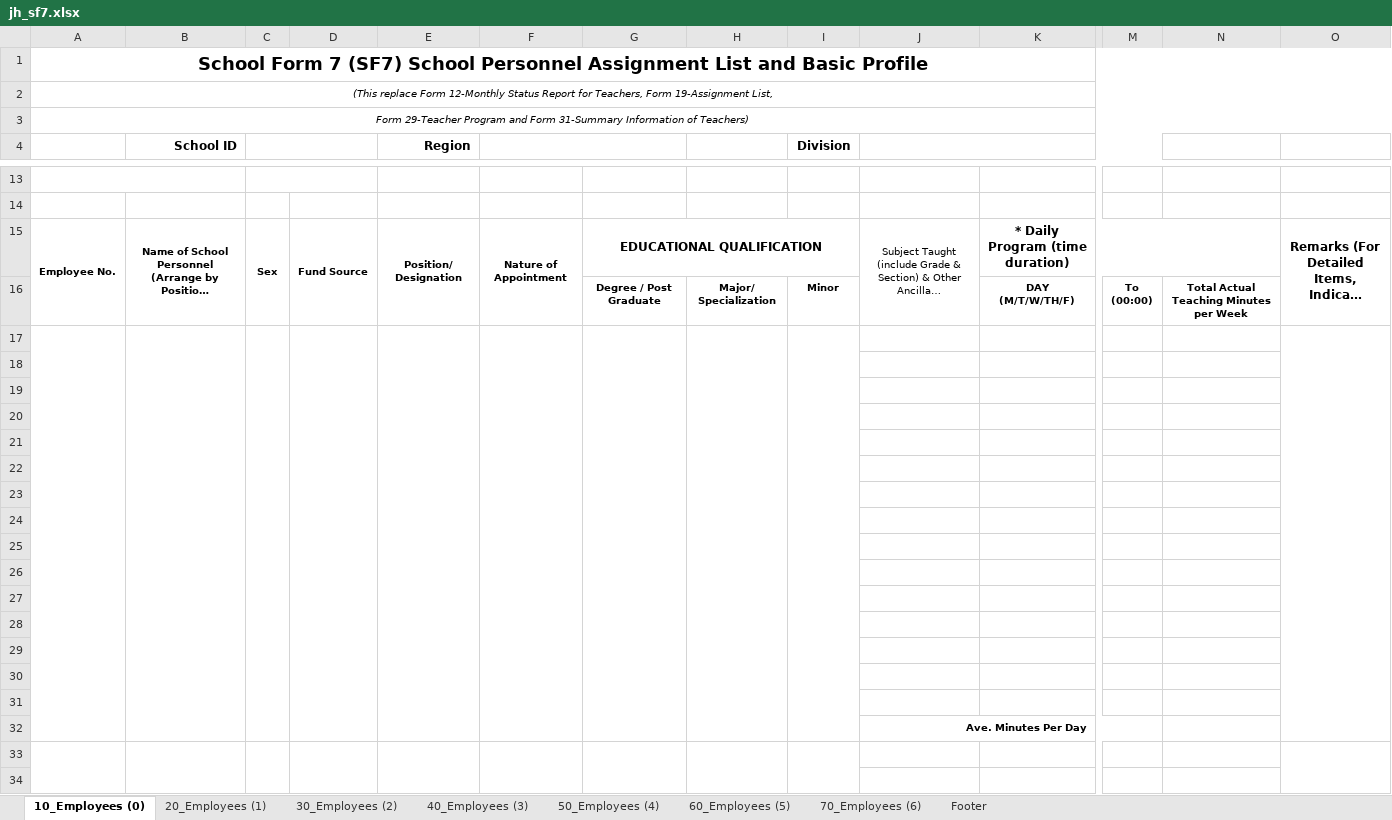
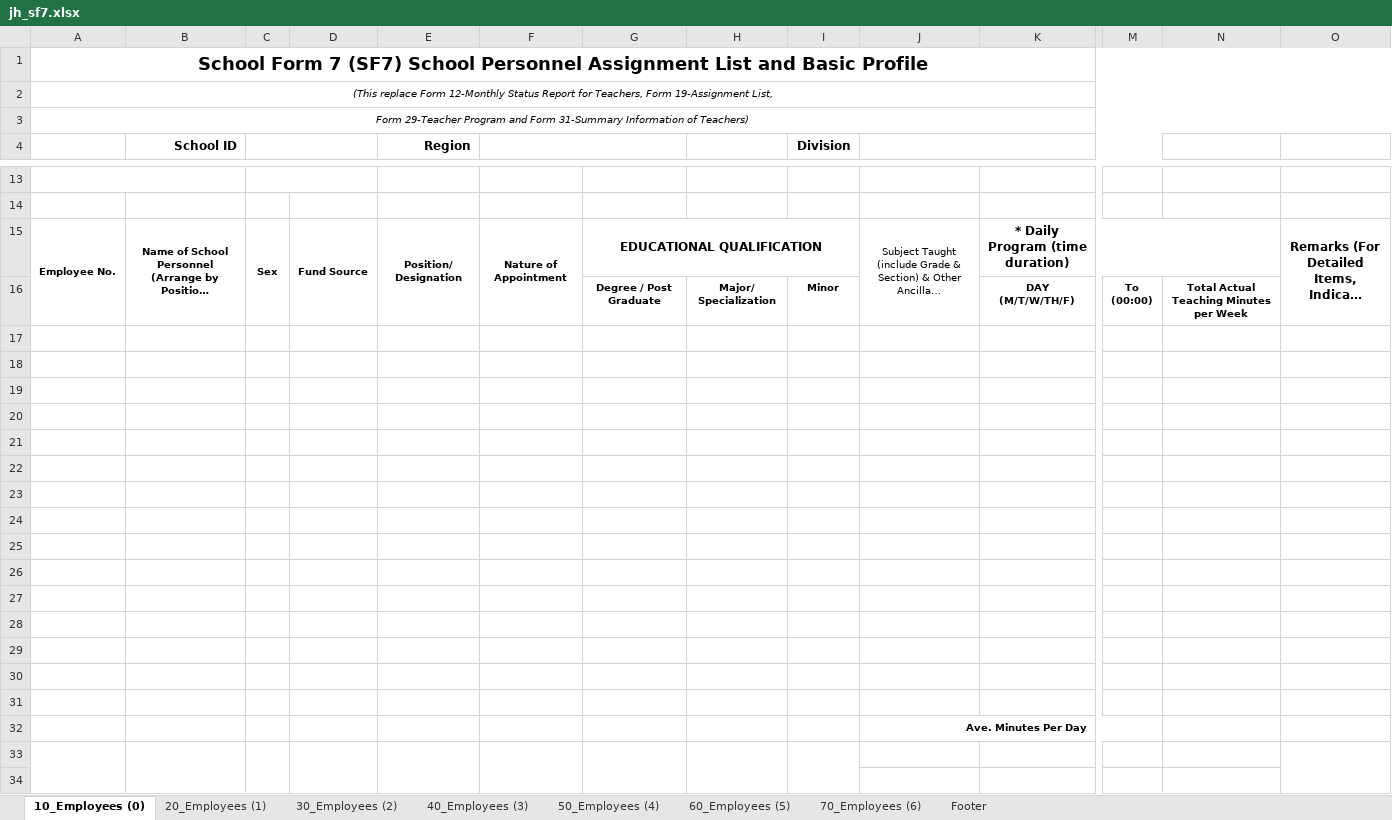
Before and after one commit to Philrey/CBNHS-System, an Excel workbook: Project Files/Excel Manage Prototype/jh_sf7.xlsx, sheet 10_Employees (0), drawn as a sheet; only a part is shown, gaps mark what is left out; long unchanged cells end in …; values as stored, in another font and other column widths than the file's, no borders; charts and pictures not drawn; the diff names each change by its address in the sheet, - before the commit and + after, or states it on an @@ line.

```diff
--- a/Project Files/Excel Manage Prototype/jh_sf7.xlsx (sheet 10_Employees (0))
+++ b/Project Files/Excel Manage Prototype/jh_sf7.xlsx (sheet 10_Employees (0))
-A17:A32 merged
-B17:B32 merged
-C17:C32 merged
-D17:D32 merged
-E17:E32 merged
-F17:F32 merged
-G17:G32 merged
-H17:H32 merged
-I17:I32 merged
-O17:O32 merged
```
Also changed, not shown: 3 other files.
